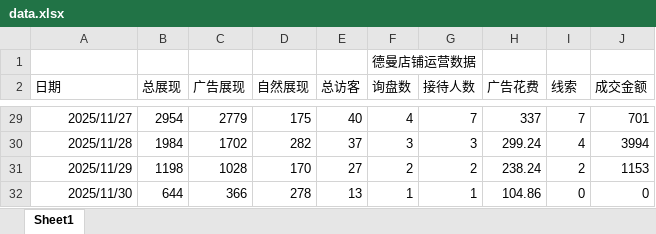
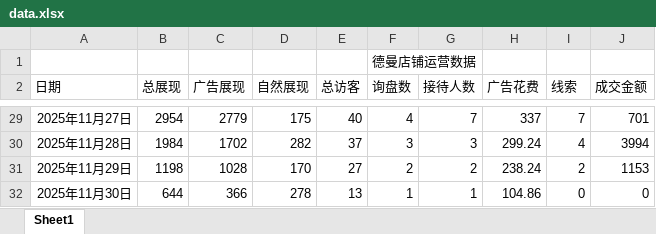
Before and after one commit to libebe868-hash/1688-deman, an Excel workbook: data.xlsx, sheet Sheet1, drawn as a sheet; only a part is shown, gaps mark what is left out; values as stored, in another font and other column widths than the file's, no borders; the diff covers the shown part only; the diff names each change by its address in the sheet, - before the commit and + after, or states it on an @@ line.

```diff
--- a/data.xlsx (sheet Sheet1)
+++ b/data.xlsx (sheet Sheet1)
-A29 (日期): 2025/11/27
+A29 (日期): 2025年11月27日
-A30 (日期): 2025/11/28
+A30 (日期): 2025年11月28日
-A31 (日期): 2025/11/29
+A31 (日期): 2025年11月29日
-A32 (日期): 2025/11/30
+A32 (日期): 2025年11月30日
```
Also changed, not shown: other rows of this sheet.
